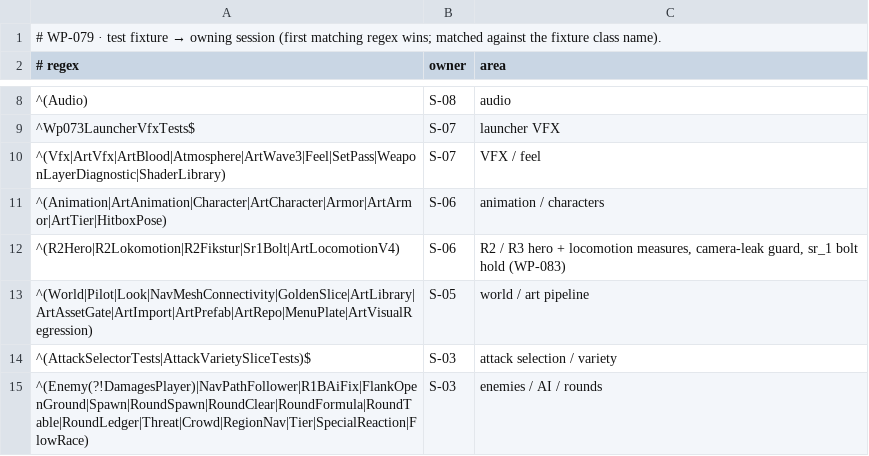
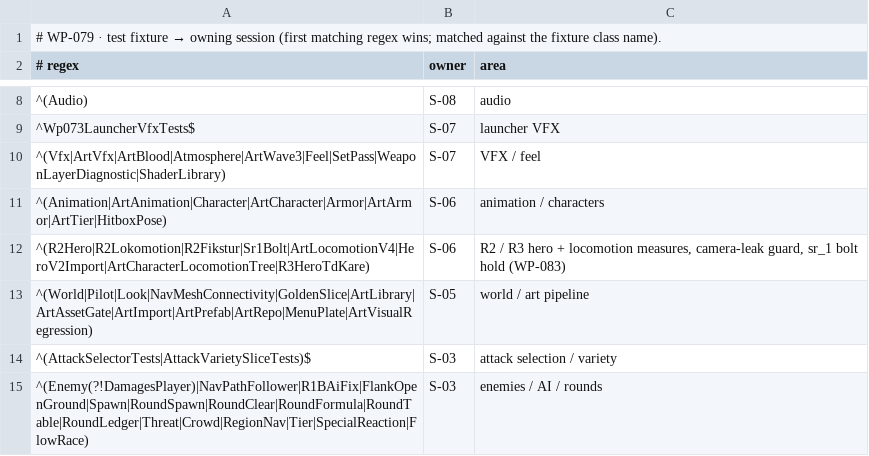
Before and after one commit to ErdemEmirOzer/deaths-demolition, a TSV file: tools/ci-owners.tsv, drawn as a sheet; only a part is shown, gaps mark what is left out.

```diff
--- a/tools/ci-owners.tsv
+++ b/tools/ci-owners.tsv
@@ -11,3 +11,3 @@
 ^(Animation|ArtAnimation|Character|ArtCharacter|Armor|ArtArmor|ArtTier|HitboxPose)	S-06	animation / characters
-^(R2Hero|R2Lokomotion|R2Fikstur|Sr1Bolt|ArtLocomotionV4)	S-06	R2 / R3 hero + locomotion measures, camera-leak guard, sr_1 bolt hold (WP-083)
+^(R2Hero|R2Lokomotion|R2Fikstur|Sr1Bolt|ArtLocomotionV4|HeroV2Import|ArtCharacterLocomotionTree|R3HeroTdKare)	S-06	R2 / R3 hero + locomotion measures, camera-leak guard, sr_1 bolt hold (WP-083)
 ^(World|Pilot|Look|NavMeshConnectivity|GoldenSlice|ArtLibrary|ArtAssetGate|ArtImport|ArtPrefab|ArtRepo|MenuPlate|ArtVisualRegression)	S-05	world / art pipeline
```
